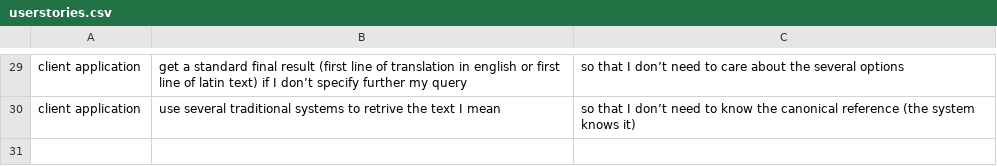
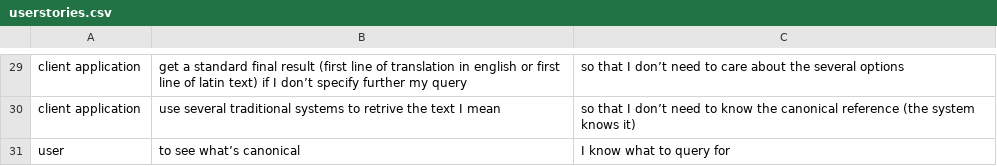
Before and after one commit to distributed-text-services/specifications, a CSV file: userstories.csv, drawn as a sheet; only a part is shown, gaps mark what is left out.

Commit message:
Update userstories.csv

```diff
--- a/userstories.csv
+++ b/userstories.csv
@@ -30 +30,2 @@ client application, get a standard final result (first line of translation in en
 client application, use several traditional systems to retrive the text I mean, so that I don’t need to know the canonical reference (the system knows it)
+user, to see what’s canonical, I know what to query for
```
